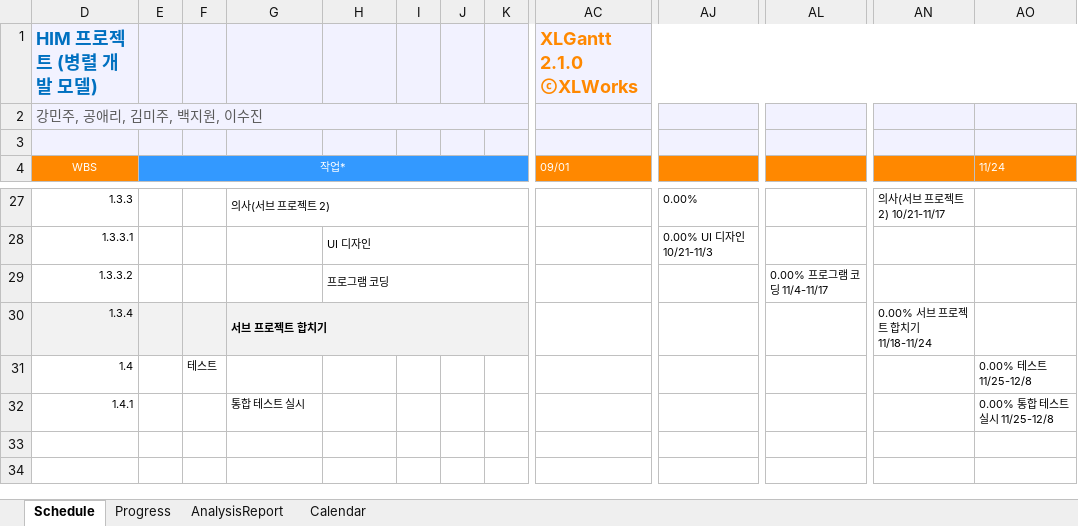
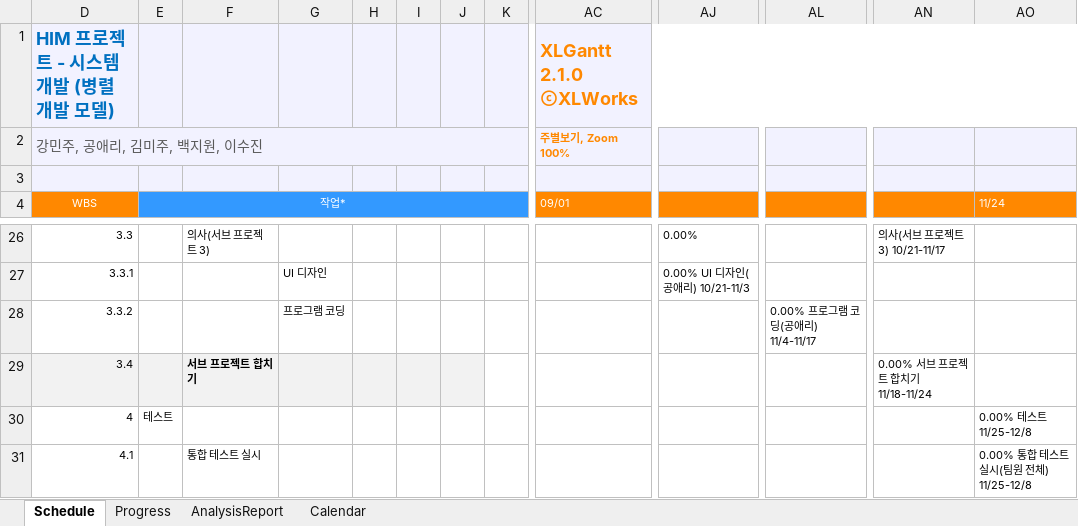
Before and after one commit to minju-Kang/KNU-20192-HIM, an Excel workbook: 간트차트.xlsm, sheet Schedule, drawn as a sheet; only a part is shown, gaps mark what is left out; values as stored, in another font and other column widths than the file's, no borders; charts and pictures and conditional formats not drawn; removed rows and columns are numbered as before the commit, all else as after; the diff covers the shown part only; the diff names each change by its address in the sheet, - before the commit and + after, or states it on an @@ line.

```diff
--- a/간트차트.xlsm (sheet Schedule)
+++ b/간트차트.xlsm (sheet Schedule)
-column F, row 31: 테스트
+column H, empty
-D1 (WBS): HIM 프로젝트 (병렬 개발 모델)
+D1 (WBS): HIM 프로젝트 - 시스템 개발 (병렬 개발 모델)
-AC2 (09/01): (empty)
+AC2 (09/01): 주별보기, Zoom 100%
-D26 (WBS): 1.3.3
+D26 (WBS): 3.3
-F26: 의사(서브 프로젝트 2)
+F26: 의사(서브 프로젝트 3)
-G27:K27 merged
-AN26: 의사(서브 프로젝트 2) 10/21-11/17
+AN26: 의사(서브 프로젝트 3) 10/21-11/17
-D27 (WBS): 1.3.3.1
+D27 (WBS): 3.3.1
-H28:K28 merged
-AJ27: 0.00% UI 디자인 10/21-11/3
+AJ27: 0.00% UI 디자인(공애리) 10/21-11/3
-D28 (WBS): 1.3.3.2
+D28 (WBS): 3.3.2
-H29:K29 merged
-AL28: 0.00% 프로그램 코딩 11/4-11/17
+AL28: 0.00% 프로그램 코딩(공애리) 11/4-11/17
-D29 (WBS): 1.3.4
+D29 (WBS): 3.4
-G30:K30 merged
-K29 fill: #F2F2F2
+K29 fill: none
-D30 (WBS): 1.4
+D30 (WBS): 4
-E30 (작업*): (empty)
+E30 (작업*): 테스트
-D31 (WBS): 1.4.1
+D31 (WBS): 4.1
-AO31 (11/24): 0.00% 통합 테스트 실시 11/25-12/8
+AO31 (11/24): 0.00% 통합 테스트 실시(팀원 전체) 11/25-12/8
```
Also changed, not shown: 1 removed row, 44 edited cells and merged cells elsewhere in this sheet, formulas that keep their value, hidden cells, charts or pictures.
